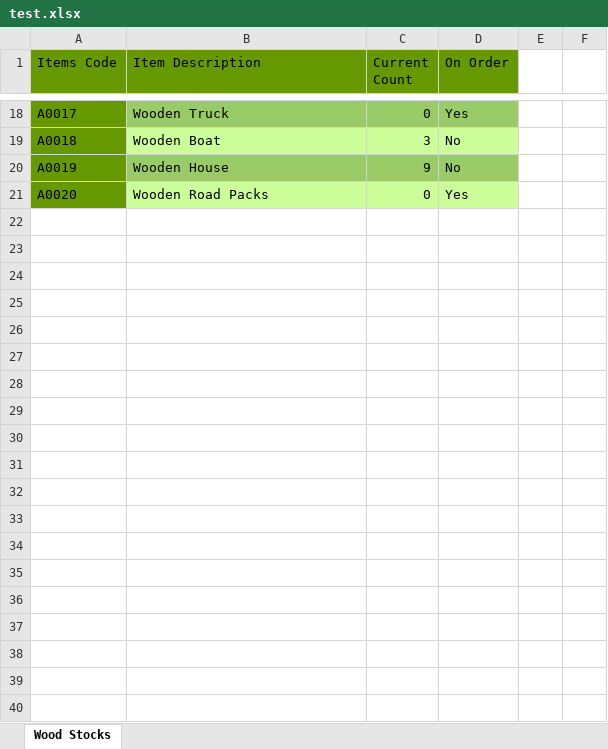
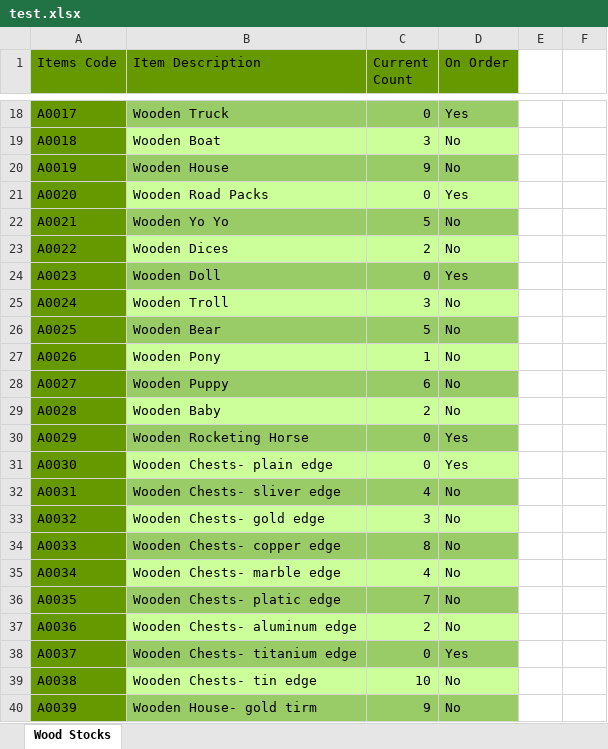
Before and after one commit to dibbo82/Skillage-I.T, an Excel workbook: test.xlsx, sheet Wood Stocks, drawn as a sheet; only a part is shown, gaps mark what is left out; values as stored, in another font and other column widths than the file's, no borders; the diff covers the shown part only; the diff names each change by its address in the sheet, - before the commit and + after, or states it on an @@ line.

```diff
--- a/test.xlsx (sheet Wood Stocks)
+++ b/test.xlsx (sheet Wood Stocks)
+row 22: A0021 | Wooden Yo Yo | 5 | No
+row 23: A0022 | Wooden Dices | 2 | No
+row 24: A0023 | Wooden Doll | 0 | Yes
+row 25: A0024 | Wooden Troll | 3 | No
+row 26: A0025 | Wooden Bear | 5 | No
+row 27: A0026 | Wooden Pony | 1 | No
+row 28: A0027 | Wooden Puppy | 6 | No
+row 29: A0028 | Wooden Baby | 2 | No
+row 30: A0029 | Wooden Rocketing Horse | 0 | Yes
+row 31: A0030 | Wooden Chests- plain edge | 0 | Yes
+row 32: A0031 | Wooden Chests- sliver edge | 4 | No
+row 33: A0032 | Wooden Chests- gold edge | 3 | No
+row 34: A0033 | Wooden Chests- copper edge | 8 | No
+row 35: A0034 | Wooden Chests- marble edge | 4 | No
+row 36: A0035 | Wooden Chests- platic edge | 7 | No
+row 37: A0036 | Wooden Chests- aluminum edge | 2 | No
+row 38: A0037 | Wooden Chests- titanium edge | 0 | Yes
+row 39: A0038 | Wooden Chests- tin edge | 10 | No
+row 40: A0039 | Wooden House- gold tirm | 9 | No
```
Also changed, not shown: 301 added rows and 1 edited cell elsewhere in this sheet, 8 other files.
